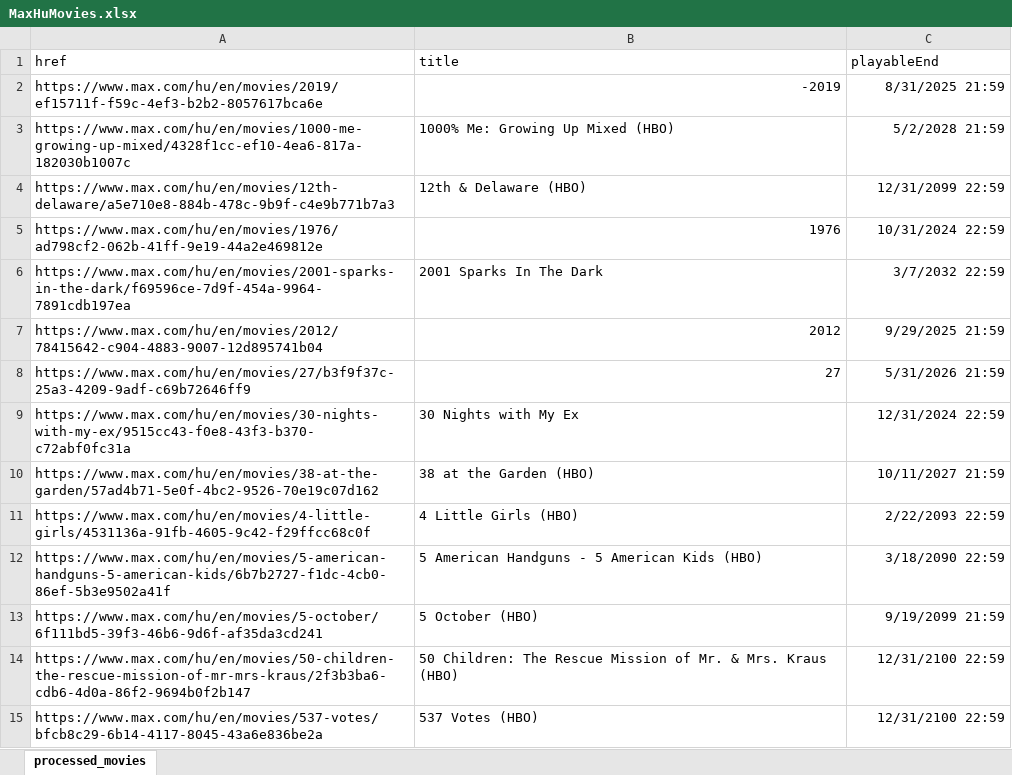
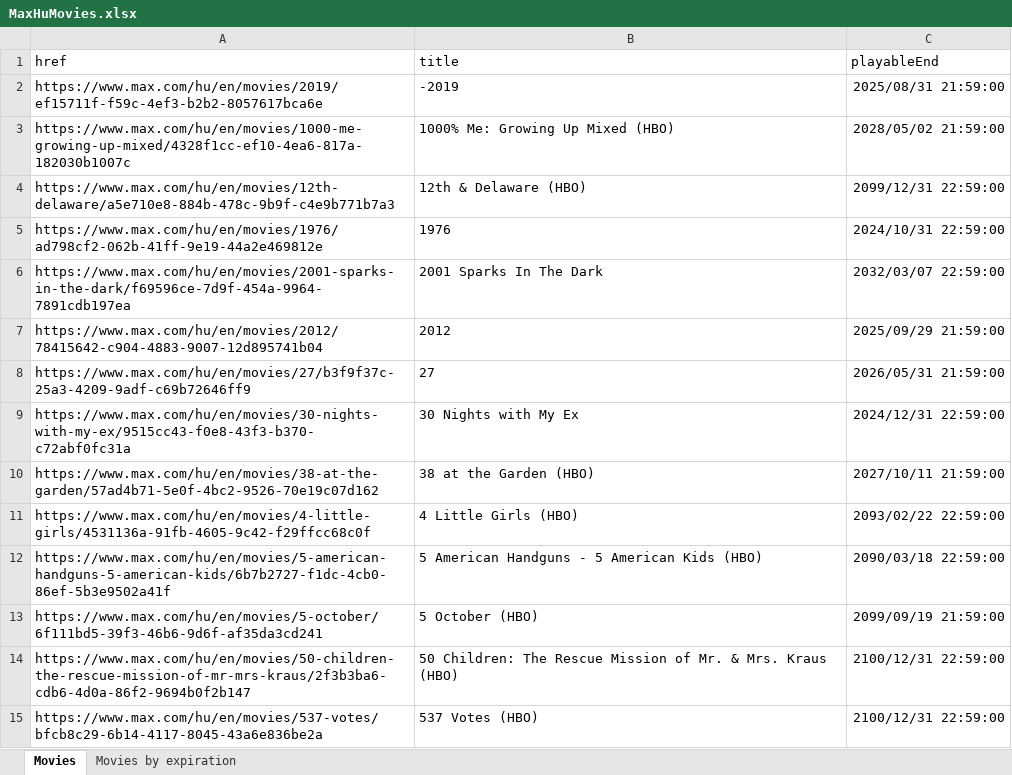
Before and after one commit to unlimitedtoons/unlimitedtoons.github.io, an Excel workbook: MaxHuMovies.xlsx, sheet Movies, drawn as a sheet; only a part is shown; values as stored, in another font and other column widths than the file's, no borders; conditional formats not drawn; the diff covers the shown part only; the diff names each change by its address in the sheet, - before the commit and + after, or states it on an @@ line.

```diff
--- a/MaxHuMovies.xlsx (sheet Movies)
+++ b/MaxHuMovies.xlsx (sheet Movies)
-sheet tab: processed_movies
+sheet tab: Movies
+sheet tab: Movies by expiration
-B2 alignment: right
+B2 alignment: left
-C2 (playableEnd): 8/31/2025 21:59
+C2 (playableEnd): 2025/08/31 21:59:00
-C3 (playableEnd): 5/2/2028 21:59
+C3 (playableEnd): 2028/05/02 21:59:00
-C4 (playableEnd): 12/31/2099 22:59
+C4 (playableEnd): 2099/12/31 22:59:00
-B5 alignment: right
+B5 alignment: left
-C5 (playableEnd): 10/31/2024 22:59
+C5 (playableEnd): 2024/10/31 22:59:00
-C6 (playableEnd): 3/7/2032 22:59
+C6 (playableEnd): 2032/03/07 22:59:00
-B7:B8 alignment: right
+B7:B8 alignment: left
-C7 (playableEnd): 9/29/2025 21:59
+C7 (playableEnd): 2025/09/29 21:59:00
-C8 (playableEnd): 5/31/2026 21:59
+C8 (playableEnd): 2026/05/31 21:59:00
-C9 (playableEnd): 12/31/2024 22:59
+C9 (playableEnd): 2024/12/31 22:59:00
-C10 (playableEnd): 10/11/2027 21:59
+C10 (playableEnd): 2027/10/11 21:59:00
-C11 (playableEnd): 2/22/2093 22:59
+C11 (playableEnd): 2093/02/22 22:59:00
-C12 (playableEnd): 3/18/2090 22:59
+C12 (playableEnd): 2090/03/18 22:59:00
-C13 (playableEnd): 9/19/2099 21:59
+C13 (playableEnd): 2099/09/19 21:59:00
-C14:C15 (playableEnd): 12/31/2100 22:59
+C14:C15 (playableEnd): 2100/12/31 22:59:00
```
Also changed, not shown: 1660 edited cells and cell formats elsewhere in this sheet, MaxHuSeries.xlsx.
